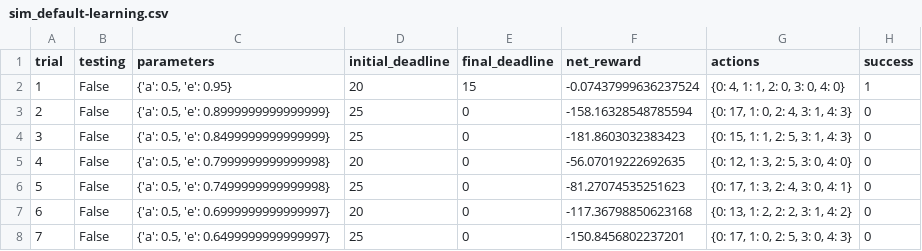
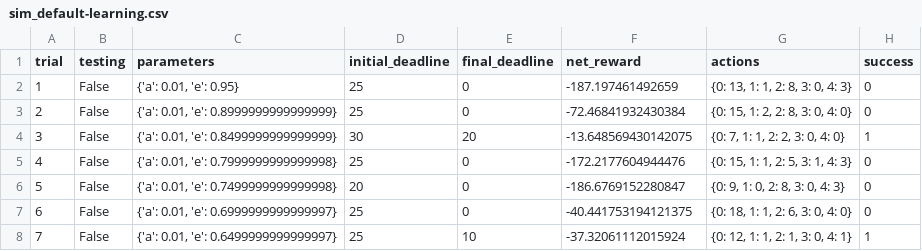
Before and after one commit to ghand1/udacity_mlnd, a CSV file: smartcab/logs/sim_default-learning.csv, drawn as a sheet; only a part is shown; the diff covers the shown part only.

```diff
--- a/smartcab/logs/sim_default-learning.csv
+++ b/smartcab/logs/sim_default-learning.csv
@@ -1,8 +1,8 @@
 trial,testing,parameters,initial_deadline,final_deadline,net_reward,actions,success
-1,False,"{'a': 0.5, 'e': 0.95}",20,15,-0.07437999636237524,"{0: 4, 1: 1, 2: 0, 3: 0, 4: 0}",1
-2,False,"{'a': 0.5, 'e': 0.8999999999999999}",25,0,-158.16328548785594,"{0: 17, 1: 0, 2: 4, 3: 1, 4: 3}",0
-3,False,"{'a': 0.5, 'e': 0.8499999999999999}",25,0,-181.8603032383423,"{0: 15, 1: 1, 2: 5, 3: 1, 4: 3}",0
-4,False,"{'a': 0.5, 'e': 0.7999999999999998}",20,0,-56.07019222692635,"{0: 12, 1: 3, 2: 5, 3: 0, 4: 0}",0
-5,False,"{'a': 0.5, 'e': 0.7499999999999998}",25,0,-81.27074535251623,"{0: 17, 1: 3, 2: 4, 3: 0, 4: 1}",0
-6,False,"{'a': 0.5, 'e': 0.6999999999999997}",20,0,-117.36798850623168,"{0: 13, 1: 2, 2: 2, 3: 1, 4: 2}",0
-7,False,"{'a': 0.5, 'e': 0.6499999999999997}",25,0,-150.8456802237201,"{0: 17, 1: 0, 2: 5, 3: 0, 4: 3}",0
+1,False,"{'a': 0.01, 'e': 0.95}",25,0,-187.197461492659,"{0: 13, 1: 1, 2: 8, 3: 0, 4: 3}",0
+2,False,"{'a': 0.01, 'e': 0.8999999999999999}",25,0,-72.46841932430384,"{0: 15, 1: 2, 2: 8, 3: 0, 4: 0}",0
+3,False,"{'a': 0.01, 'e': 0.8499999999999999}",30,20,-13.648569430142075,"{0: 7, 1: 1, 2: 2, 3: 0, 4: 0}",1
+4,False,"{'a': 0.01, 'e': 0.7999999999999998}",25,0,-172.2177604944476,"{0: 15, 1: 1, 2: 5, 3: 1, 4: 3}",0
+5,False,"{'a': 0.01, 'e': 0.7499999999999998}",20,0,-186.6769152280847,"{0: 9, 1: 0, 2: 8, 3: 0, 4: 3}",0
+6,False,"{'a': 0.01, 'e': 0.6999999999999997}",25,0,-40.441753194121375,"{0: 18, 1: 1, 2: 6, 3: 0, 4: 0}",0
+7,False,"{'a': 0.01, 'e': 0.6499999999999997}",25,10,-37.32061112015924,"{0: 12, 1: 1, 2: 1, 3: 0, 4: 1}",1
```
Also changed, not shown: 106 edited cells elsewhere in this file, smartcab/logs/sim_improved-learning.csv, smartcab/logs/sim_no-learning.csv, 6 other files.
